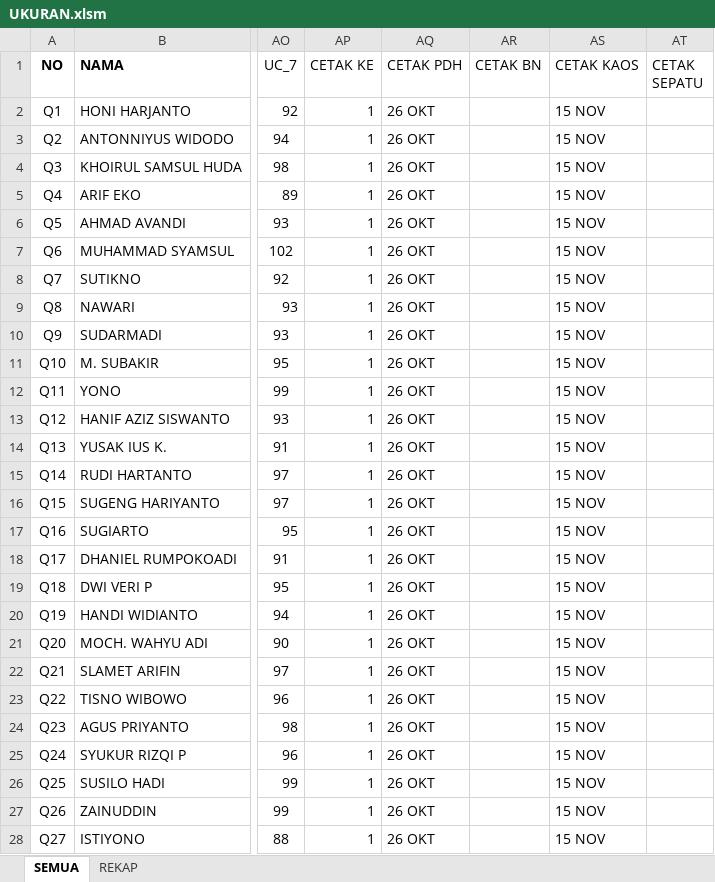
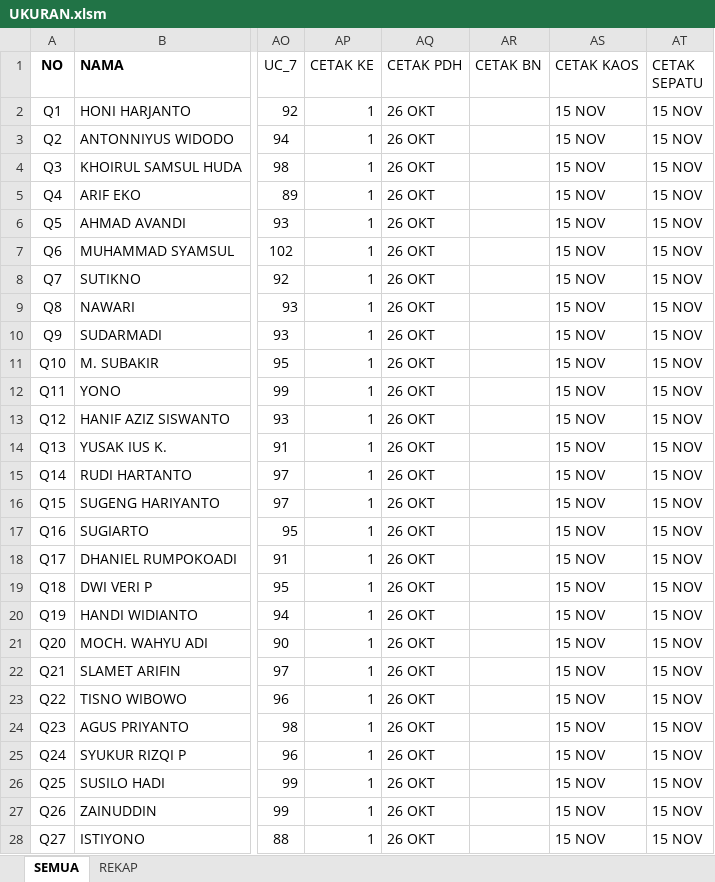
Before and after one commit to dedyhariadi/progress, an Excel workbook: 37. DP 4T29(K_13)/UKURAN.xlsm, sheet SEMUA, drawn as a sheet; only a part is shown, gaps mark what is left out; values as stored, in another font and other column widths than the file's, no borders; table styles not drawn; the diff covers the shown part only; the diff names each change by its address in the sheet, - before the commit and + after, or states it on an @@ line.

```diff
--- a/37. DP 4T29(K_13)/UKURAN.xlsm (sheet SEMUA)
+++ b/37. DP 4T29(K_13)/UKURAN.xlsm (sheet SEMUA)
-AT2:AT28 (CETAK SEPATU): (empty)
+AT2:AT28 (CETAK SEPATU): 15 NOV
```
Also changed, not shown: 1 added row and 19 edited cells elsewhere in this sheet, sheet REKAP, 39. DP 3N34(K_17)/UKURAN.xlsm, RENCANA BON VOYAGE.xlsx, 1 other file.
